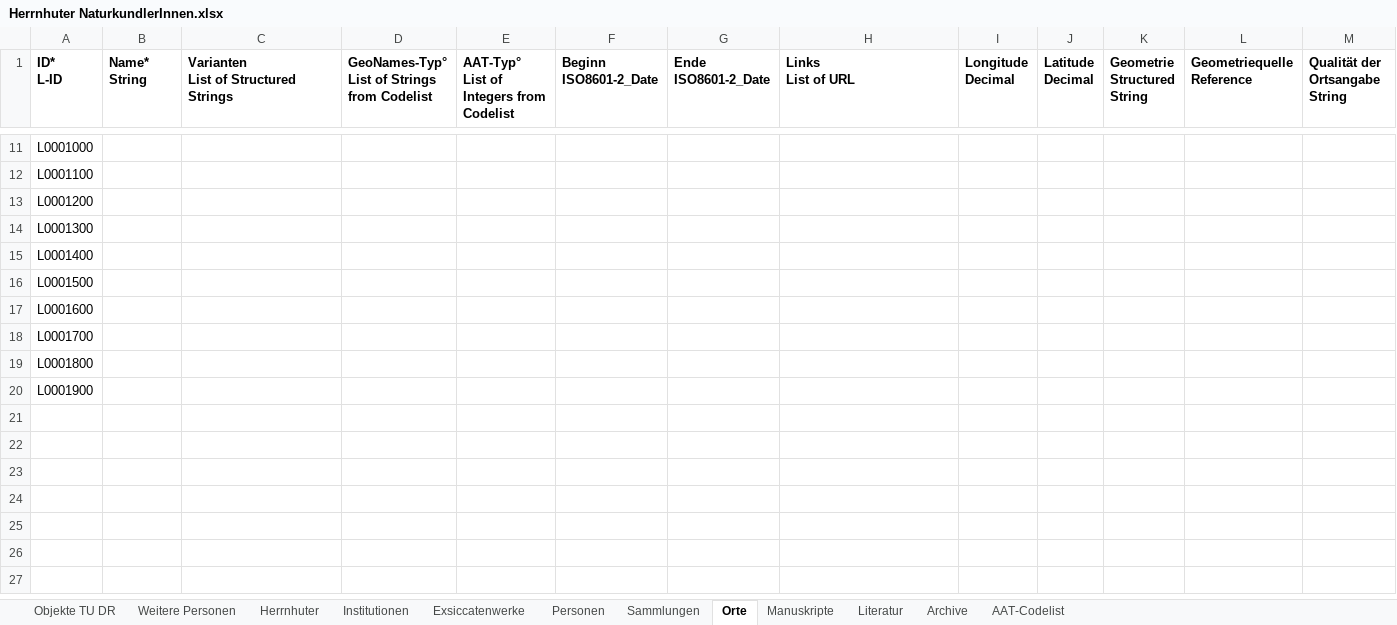
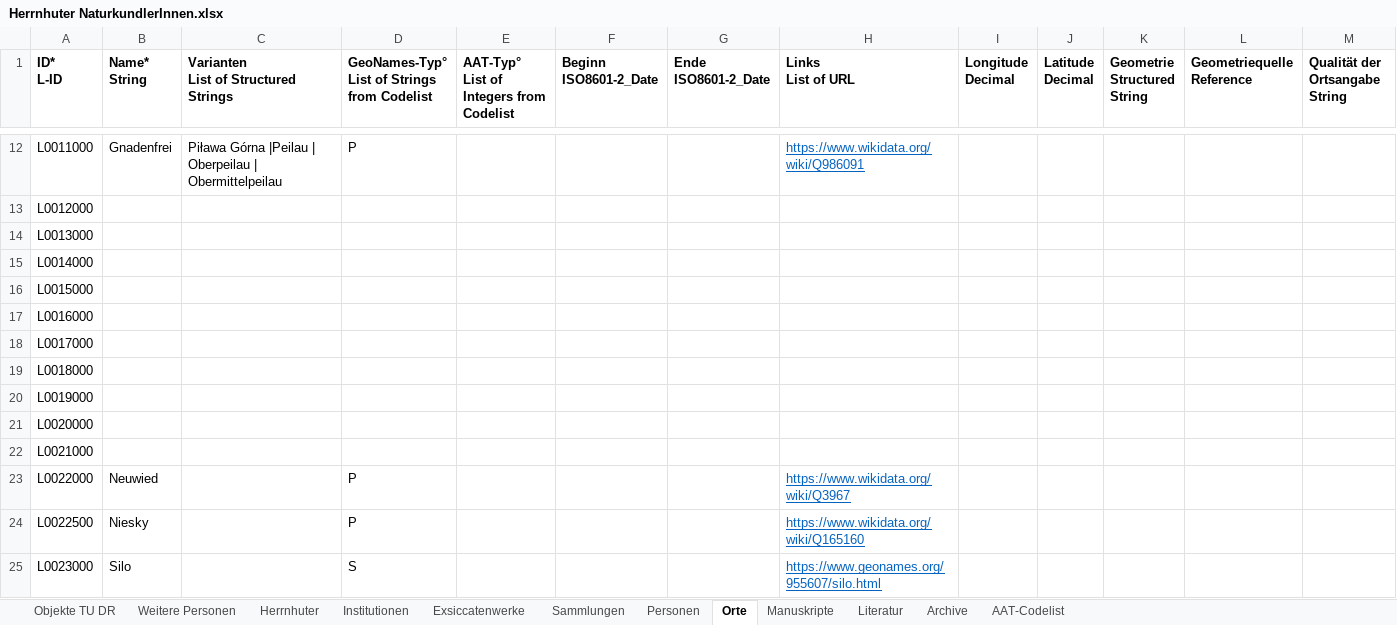
Before and after one commit to rue-a/naturforschung_und_protestantische_mission, an Excel workbook: data/Herrnhuter NaturkundlerInnen.xlsx, sheet Orte, drawn as a sheet; only a part is shown, gaps mark what is left out; values as stored, in another font and other column widths than the file's, no borders; table styles not drawn; addresses are those after the commit; rows hold the shown columns only; the diff covers the shown part only; the diff names each change by its address in the sheet, - before the commit and + after, or states it on an @@ line.

```diff
--- a/data/Herrnhuter NaturkundlerInnen.xlsx (sheet Orte)
+++ b/data/Herrnhuter NaturkundlerInnen.xlsx (sheet Orte)
@@ sheet tab order changed: Objekte TU DR | Weitere Personen | Herrnhuter | Institutionen | Exsiccatenwerke | Sammlungen | Personen | Orte | Manuskripte | Literatur | Archive | AAT-Codelist @@
+row 12: L0011000 | Gnadenfrei | Piława Górna |Peilau | Oberpeilau | Obermittelpeilau | P |  |  |  | https://www.wikidata.org/wiki/Q986091
-A13 (ID* L-ID): L0001000
+A13 (ID* L-ID): L0012000
-A14 (ID* L-ID): L0001100
+A14 (ID* L-ID): L0013000
-A15 (ID* L-ID): L0001200
+A15 (ID* L-ID): L0014000
-A16 (ID* L-ID): L0001300
+A16 (ID* L-ID): L0015000
-A17 (ID* L-ID): L0001400
+A17 (ID* L-ID): L0016000
-A18 (ID* L-ID): L0001500
+A18 (ID* L-ID): L0017000
-A19 (ID* L-ID): L0001600
+A19 (ID* L-ID): L0018000
-A20 (ID* L-ID): L0001700
+A20 (ID* L-ID): L0019000
-A21 (ID* L-ID): L0001800
+A21 (ID* L-ID): L0020000
-A22 (ID* L-ID): L0001900
+A22 (ID* L-ID): L0021000
+row 23: L0022000 | Neuwied |  | P |  |  |  | https://www.wikidata.org/wiki/Q3967
+row 24: L0022500 | Niesky |  | P |  |  |  | https://www.wikidata.org/wiki/Q165160
+row 25: L0023000 | Silo |  | S |  |  |  | https://www.geonames.org/955607/silo.html
```
Also changed, not shown: 4 added rows, 3 removed rows and 8 edited cells elsewhere in this sheet, sheet Personen, sheet Literatur, sheet Sammlungen, 5 other files.
